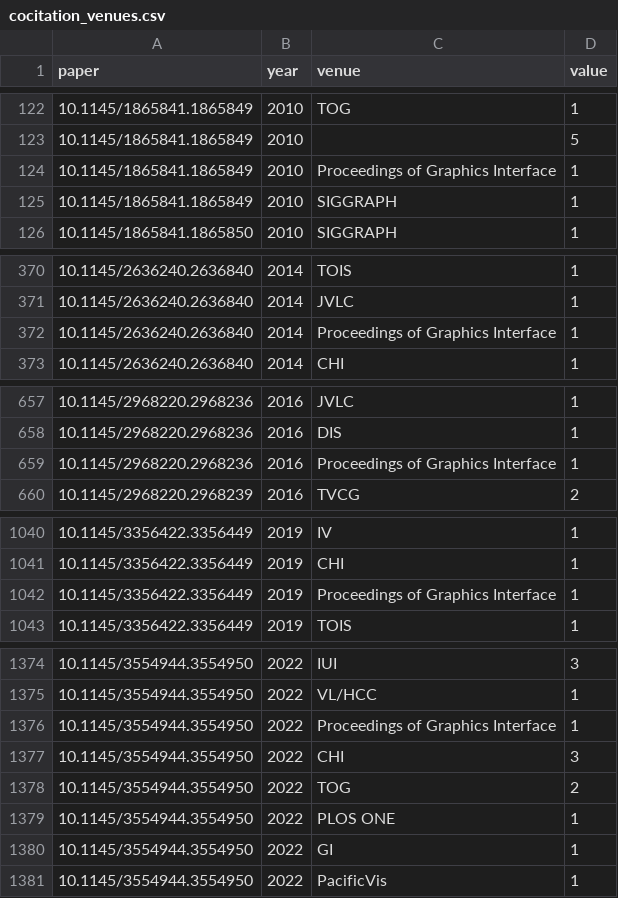
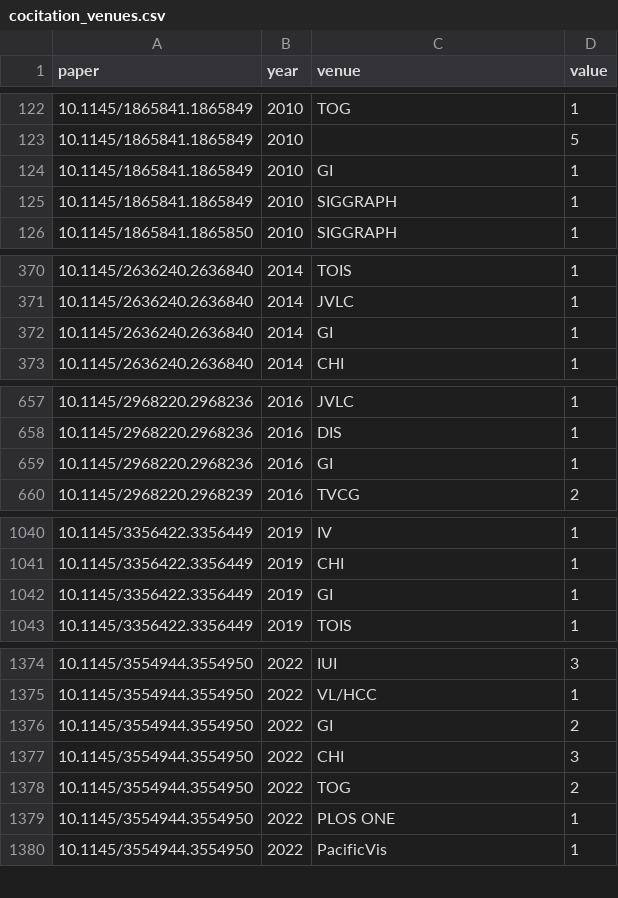
Before and after one commit to odmoreno/python_scraper_papers, a CSV file: references/cocitation_venues.csv, drawn as a sheet; only a part is shown, gaps mark what is left out; the diff covers the shown part only.

```diff
--- a/references/cocitation_venues.csv
+++ b/references/cocitation_venues.csv
@@ -123,3 +123,3 @@ paper,year,venue,value
 10.1145/1865841.1865849,2010,,5
-10.1145/1865841.1865849,2010,Proceedings of Graphics Interface,1
+10.1145/1865841.1865849,2010,GI,1
 10.1145/1865841.1865849,2010,SIGGRAPH,1
@@ -371,3 +371,3 @@ paper,year,venue,value
 10.1145/2636240.2636840,2014,JVLC,1
-10.1145/2636240.2636840,2014,Proceedings of Graphics Interface,1
+10.1145/2636240.2636840,2014,GI,1
 10.1145/2636240.2636840,2014,CHI,1
@@ -658,3 +658,3 @@ paper,year,venue,value
 10.1145/2968220.2968236,2016,DIS,1
-10.1145/2968220.2968236,2016,Proceedings of Graphics Interface,1
+10.1145/2968220.2968236,2016,GI,1
 10.1145/2968220.2968239,2016,TVCG,2
@@ -1041,3 +1041,3 @@ paper,year,venue,value
 10.1145/3356422.3356449,2019,CHI,1
-10.1145/3356422.3356449,2019,Proceedings of Graphics Interface,1
+10.1145/3356422.3356449,2019,GI,1
 10.1145/3356422.3356449,2019,TOIS,1
@@ -1375,3 +1375,3 @@ paper,year,venue,value
 10.1145/3554944.3554950,2022,VL/HCC,1
-10.1145/3554944.3554950,2022,Proceedings of Graphics Interface,1
+10.1145/3554944.3554950,2022,GI,2
 10.1145/3554944.3554950,2022,CHI,3
@@ -1379,3 +1379,2 @@ paper,year,venue,value
 10.1145/3554944.3554950,2022,PLOS ONE,1
-10.1145/3554944.3554950,2022,GI,1
 10.1145/3554944.3554950,2022,PacificVis,1
```
Also changed, not shown: 2 edited cells elsewhere in this file, 7 other files.
